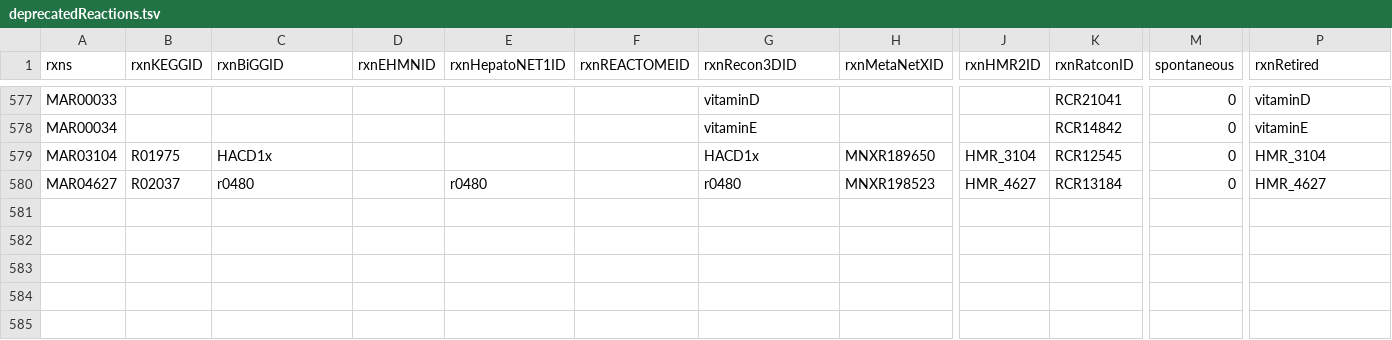
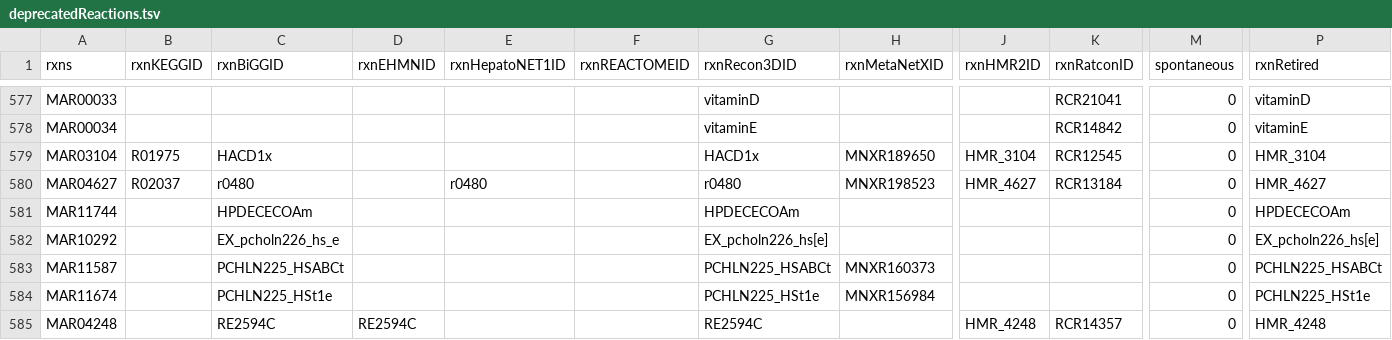
Before and after one commit to SysBioChalmers/Human-GEM, a TSV file: data/deprecatedIdentifiers/deprecatedReactions.tsv, drawn as a sheet; only a part is shown, gaps mark what is left out; rows hold the shown columns only; the diff names each change by its address in the sheet, - before the commit and + after, or states it on an @@ line.

```diff
--- a/data/deprecatedIdentifiers/deprecatedReactions.tsv
+++ b/data/deprecatedIdentifiers/deprecatedReactions.tsv
+row 581: MAR11744 |  | HPDECECOAm |  |  |  | HPDECECOAm |  |  |  | 0 | HPDECECOAm
+row 582: MAR10292 |  | EX_pcholn226_hs_e |  |  |  | EX_pcholn226_hs[e] |  |  |  | 0 | EX_pcholn226_hs[e]
+row 583: MAR11587 |  | PCHLN225_HSABCt |  |  |  | PCHLN225_HSABCt | MNXR160373 |  |  | 0 | PCHLN225_HSABCt
+row 584: MAR11674 |  | PCHLN225_HSt1e |  |  |  | PCHLN225_HSt1e | MNXR156984 |  |  | 0 | PCHLN225_HSt1e
+row 585: MAR04248 |  | RE2594C | RE2594C |  |  | RE2594C |  | HMR_4248 | RCR14357 | 0 | HMR_4248
```
Also changed, not shown: data/deprecatedIdentifiers/deprecatedMetabolites.tsv, data/thermodynamics/reactionDeltaG.tsv, 3 other files.
